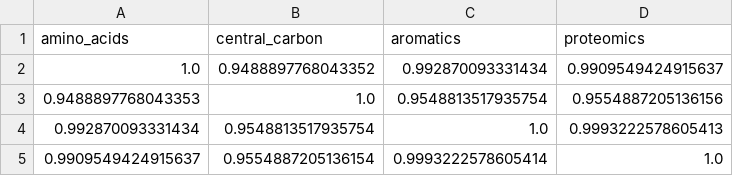
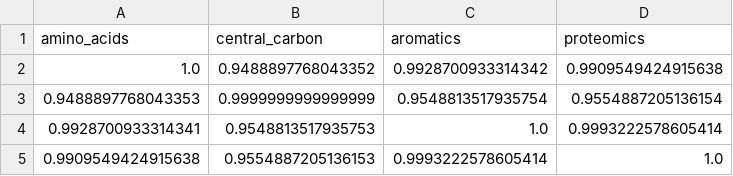
Before and after one commit to subarumuroi/ML_multiomics, a CSV file: results/multi_omics/diablo_correlations.csv, drawn as a sheet.

```diff
--- a/results/multi_omics/diablo_correlations.csv
+++ b/results/multi_omics/diablo_correlations.csv
@@ -1,5 +1,5 @@
 amino_acids,central_carbon,aromatics,proteomics
-1.0,0.9488897768043352,0.992870093331434,0.9909549424915637
-0.9488897768043353,1.0,0.9548813517935754,0.9554887205136156
-0.992870093331434,0.9548813517935754,1.0,0.9993222578605413
-0.9909549424915637,0.9554887205136154,0.9993222578605414,1.0
+1.0,0.9488897768043352,0.9928700933314342,0.9909549424915638
+0.9488897768043353,0.9999999999999999,0.9548813517935754,0.9554887205136154
+0.9928700933314341,0.9548813517935753,1.0,0.9993222578605414
+0.9909549424915638,0.9554887205136153,0.9993222578605414,1.0
```
Also changed, not shown: results/multi_omics/concatenation_importance.csv, results/multi_omics/diablo_vips.csv, 43 other files.
